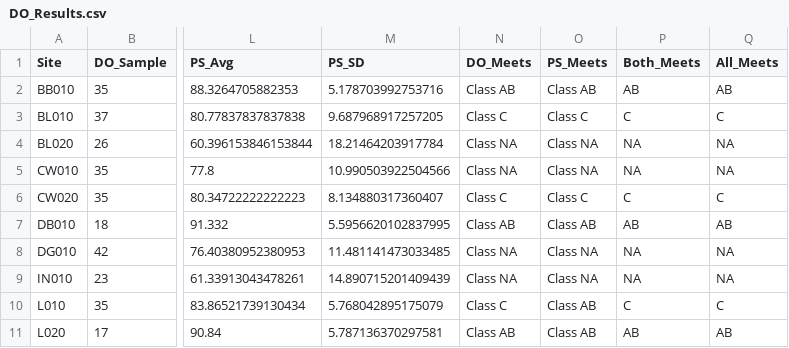
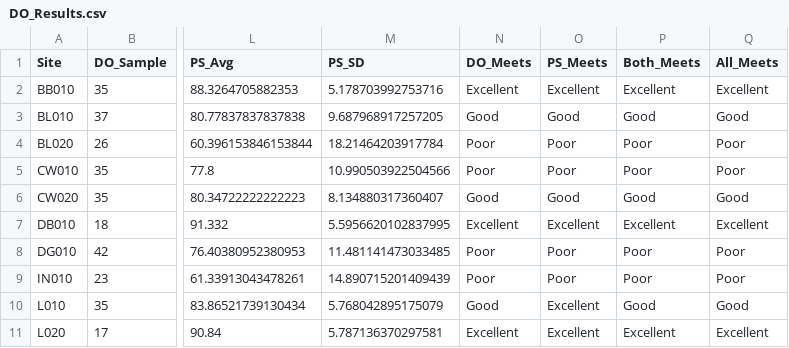
Before and after one commit to CBEP-SoCB-Details/Presumpscot_WQ, a CSV file: Analysis/DO_Results.csv, drawn as a sheet; only a part is shown, gaps mark what is left out; the diff covers the shown part only; the diff names each change by its address in the sheet, - before the commit and + after, or states it on an @@ line.

```diff
--- a/Analysis/DO_Results.csv
+++ b/Analysis/DO_Results.csv
-N2 (DO_Meets): Class AB
+N2 (DO_Meets): Excellent
-O2 (PS_Meets): Class AB
+O2 (PS_Meets): Excellent
-P2 (Both_Meets): AB
+P2 (Both_Meets): Excellent
-Q2 (All_Meets): AB
+Q2 (All_Meets): Excellent
-N3 (DO_Meets): Class C
+N3 (DO_Meets): Good
-O3 (PS_Meets): Class C
+O3 (PS_Meets): Good
-P3 (Both_Meets): C
+P3 (Both_Meets): Good
-Q3 (All_Meets): C
+Q3 (All_Meets): Good
-N4:N5 (DO_Meets): Class NA
+N4:N5 (DO_Meets): Poor
-O4:O5 (PS_Meets): Class NA
+O4:O5 (PS_Meets): Poor
-P4:P5 (Both_Meets): NA
+P4:P5 (Both_Meets): Poor
-Q4:Q5 (All_Meets): NA
+Q4:Q5 (All_Meets): Poor
-N6 (DO_Meets): Class C
+N6 (DO_Meets): Good
-O6 (PS_Meets): Class C
+O6 (PS_Meets): Good
-P6 (Both_Meets): C
+P6 (Both_Meets): Good
-Q6 (All_Meets): C
+Q6 (All_Meets): Good
-N7 (DO_Meets): Class AB
+N7 (DO_Meets): Excellent
-O7 (PS_Meets): Class AB
+O7 (PS_Meets): Excellent
-P7 (Both_Meets): AB
+P7 (Both_Meets): Excellent
-Q7 (All_Meets): AB
+Q7 (All_Meets): Excellent
-N8:N9 (DO_Meets): Class NA
+N8:N9 (DO_Meets): Poor
-O8:O9 (PS_Meets): Class NA
+O8:O9 (PS_Meets): Poor
-P8:P9 (Both_Meets): NA
+P8:P9 (Both_Meets): Poor
-Q8:Q9 (All_Meets): NA
+Q8:Q9 (All_Meets): Poor
-N10 (DO_Meets): Class C
+N10 (DO_Meets): Good
-O10:O11 (PS_Meets): Class AB
+O10:O11 (PS_Meets): Excellent
-P10 (Both_Meets): C
+P10 (Both_Meets): Good
-Q10 (All_Meets): C
+Q10 (All_Meets): Good
-N11 (DO_Meets): Class AB
+N11 (DO_Meets): Excellent
-P11 (Both_Meets): AB
+P11 (Both_Meets): Excellent
-Q11 (All_Meets): AB
+Q11 (All_Meets): Excellent
```
Also changed, not shown: 96 edited cells elsewhere in this file, Analysis/E_coli_Results.csv, 25 other files.
